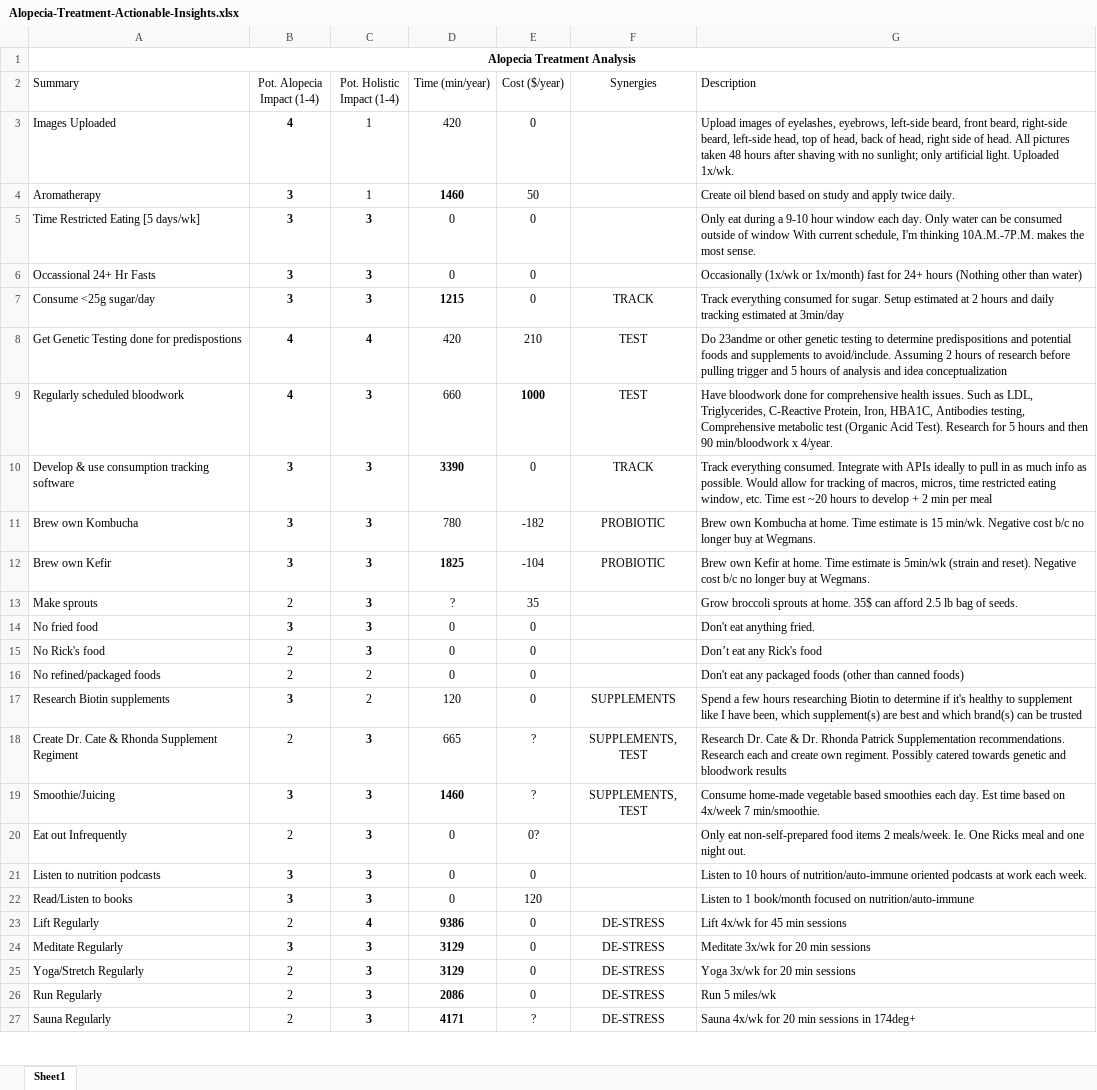
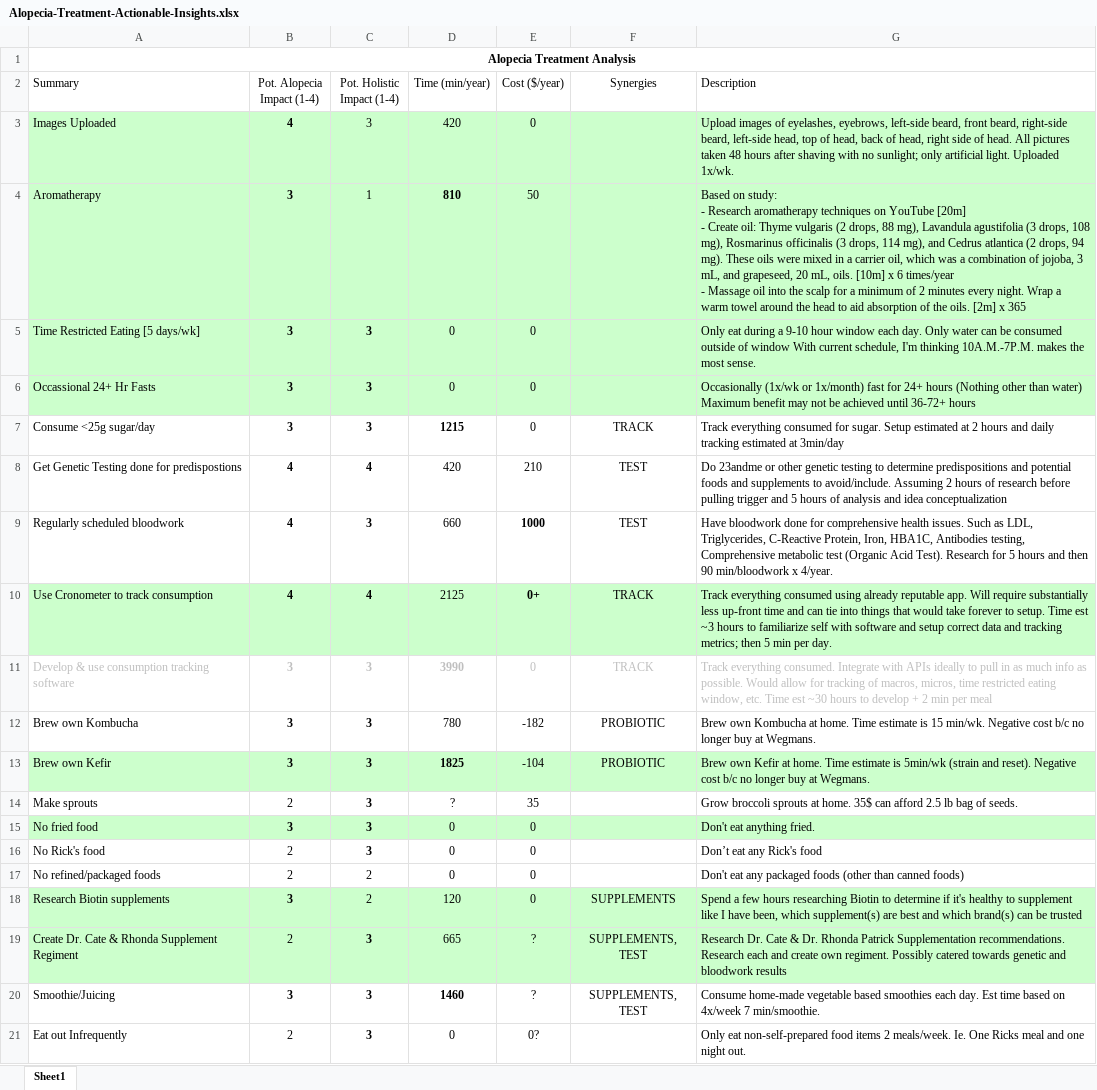
Before and after one commit to JaySoftwareSolutionsLLC/homebase, an Excel workbook: resources/assets/files/Alopecia-Treatment-Actionable-Insights.xlsx, sheet Sheet1, drawn as a sheet; only a part is shown; the shorter side is filled out with more unchanged rows; values as stored, in another font and other column widths than the file's, no borders; addresses are those after the commit; ↵ is a line break in a cell; the diff names each change by its address in the sheet, - before the commit and + after, or states it on an @@ line.

```diff
--- a/resources/assets/files/Alopecia-Treatment-Actionable-Insights.xlsx (sheet Sheet1)
+++ b/resources/assets/files/Alopecia-Treatment-Actionable-Insights.xlsx (sheet Sheet1)
-A3:G6 fill: none
+A3:G6 fill: #CCFFCC
-C3 (Pot. Holistic Impact (1-4)): 1
+C3 (Pot. Holistic Impact (1-4)): 3
-D4 (Time (min/year)): 1460
+D4 (Time (min/year)): 810
-G4 (Description): Create oil blend based on study and apply twice daily.
+G4 (Description): Based on study: ↵ - Research aromatherapy techniques on YouTube [20m] ↵ - Create oil: Thyme vulgaris (2 drops, 88 mg), Lavandula agustifolia (3 drops, 108 mg), Rosmarinus officinalis (3 drops, 114 mg), and Cedrus atlantica (2 drops, 94 mg). These oils were mixed in a carrier oil, which was a combination of jojoba, 3 mL, and grapeseed, 20 mL, oils. [10m] x 6 times/year ↵ - Massage oil into the scalp for a minimum of 2 minutes every night. Wrap a warm towel around the head to aid absorption of the oils. [2m] x 365
-G6 (Description): …than water)
+G6 (Description): …than water) ↵ Maximum benefit may not be achieved until 36-72+ hours
+row 10: Use Cronometer to track consumption | 4 | 4 | 2125 | 0+ | TRACK | Track everything consumed using already reputable app. Will require substantially less up-front time and can tie into things that would take forever to setup. Time est ~3 hours to familiarize self with software and setup correct data and tracking metrics; then 5 min per day.
-A11:G11 text colour: black
+A11:G11 text colour: #BFBFBF
-D11 (Time (min/year)): 3390
+D11 (Time (min/year)): 3990
-G11 (Description): …Time est ~20 hours to…
+G11 (Description): …Time est ~30 hours to…
-A13:G13 fill: none
+A13:G13 fill: #CCFFCC
-A15:G15 fill: none
+A15:G15 fill: #CCFFCC
-A18:G19 fill: none
+A18:G19 fill: #CCFFCC
```
Also changed, not shown: 1 other file.
